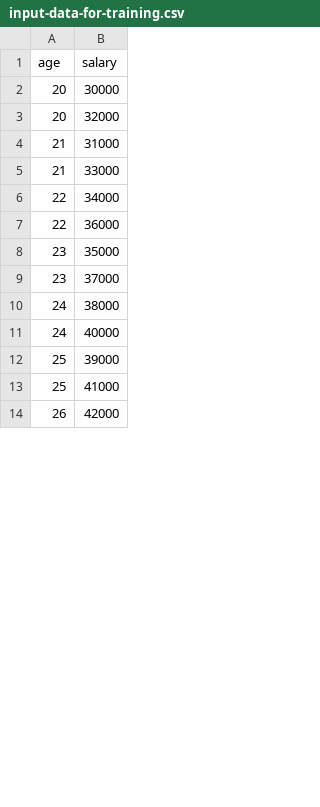
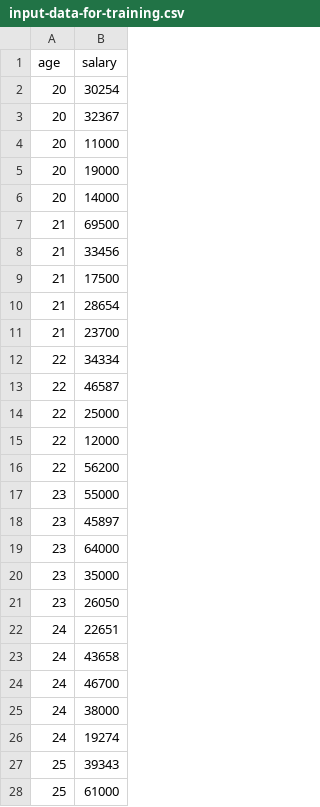
Before and after one commit to SandeepGaadhe/sagemaker-implementations, a CSV file: pipelines/data/input-data-for-training.csv, drawn as a sheet; only a part is shown; the shorter side is filled out with more unchanged rows; the diff covers the shown part only.

```diff
--- a/pipelines/data/input-data-for-training.csv
+++ b/pipelines/data/input-data-for-training.csv
@@ -1,13 +1,28 @@
 age,salary
-20,30000
-20,32000
-21,31000
-21,33000
-22,34000
-22,36000
+20,30254
+20,32367
+20,11000
+20,19000
+20,14000
+21,69500
+21,33456
+21,17500
+21,28654
+21,23700
+22,34334
+22,46587
+22,25000
+22,12000
+22,56200
+23,55000
+23,45897
+23,64000
 23,35000
-23,37000
+23,26050
+24,22651
+24,43658
+24,46700
 24,38000
-24,40000
-25,39000
-25,41000
+24,19274
+25,39343
+25,61000
```
Also changed, not shown: 10 added rows, 25 removed rows, 1 moved row and 9 edited cells elsewhere in this file, 1 other file.
